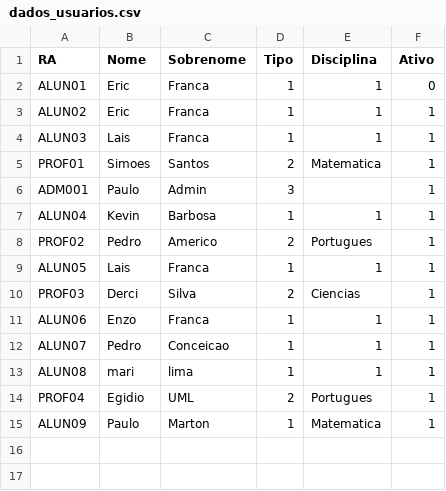
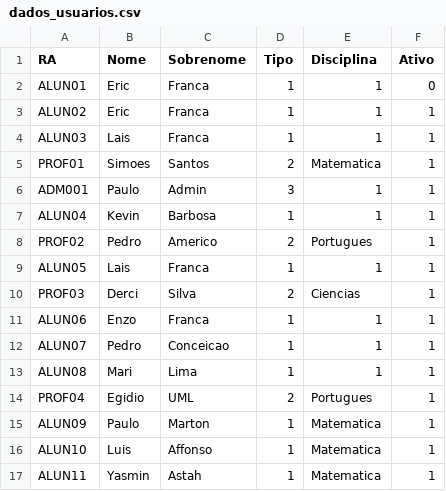
Before and after one commit to ericmfranca/PIM.II.-.ADS, a CSV file: C/CODE/dados_usuarios.csv, drawn as a sheet.

```diff
--- a/C/CODE/dados_usuarios.csv
+++ b/C/CODE/dados_usuarios.csv
@@ -5,3 +5,3 @@ ALUN03,Lais,Franca,1,1,1
 PROF01,Simoes,Santos,2,Matematica,1
-ADM001,Paulo,Admin,3,,1
+ADM001,Paulo,Admin,3,1,1
 ALUN04,Kevin,Barbosa,1,1,1
@@ -12,4 +12,6 @@ ALUN06,Enzo,Franca,1,1,1
 ALUN07,Pedro,Conceicao,1,1,1
-ALUN08,mari,lima,1,1,1
+ALUN08,Mari,Lima,1,1,1
 PROF04,Egidio,UML,2,Portugues,1
 ALUN09,Paulo,Marton,1,Matematica,1
+ALUN10,Luis,Affonso,1,Matematica,1
+ALUN11,Yasmin,Astah,1,Matematica,1
```
Also changed, not shown: 2 other files.
